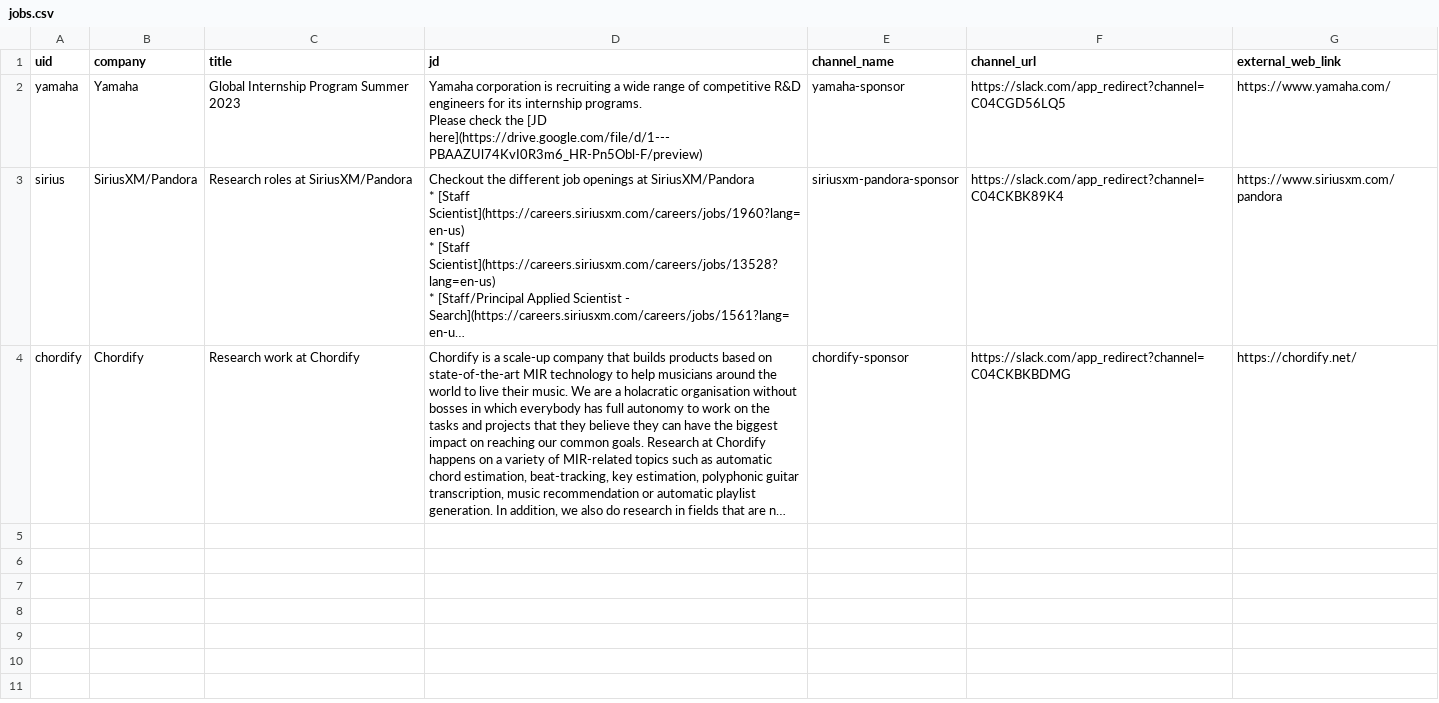
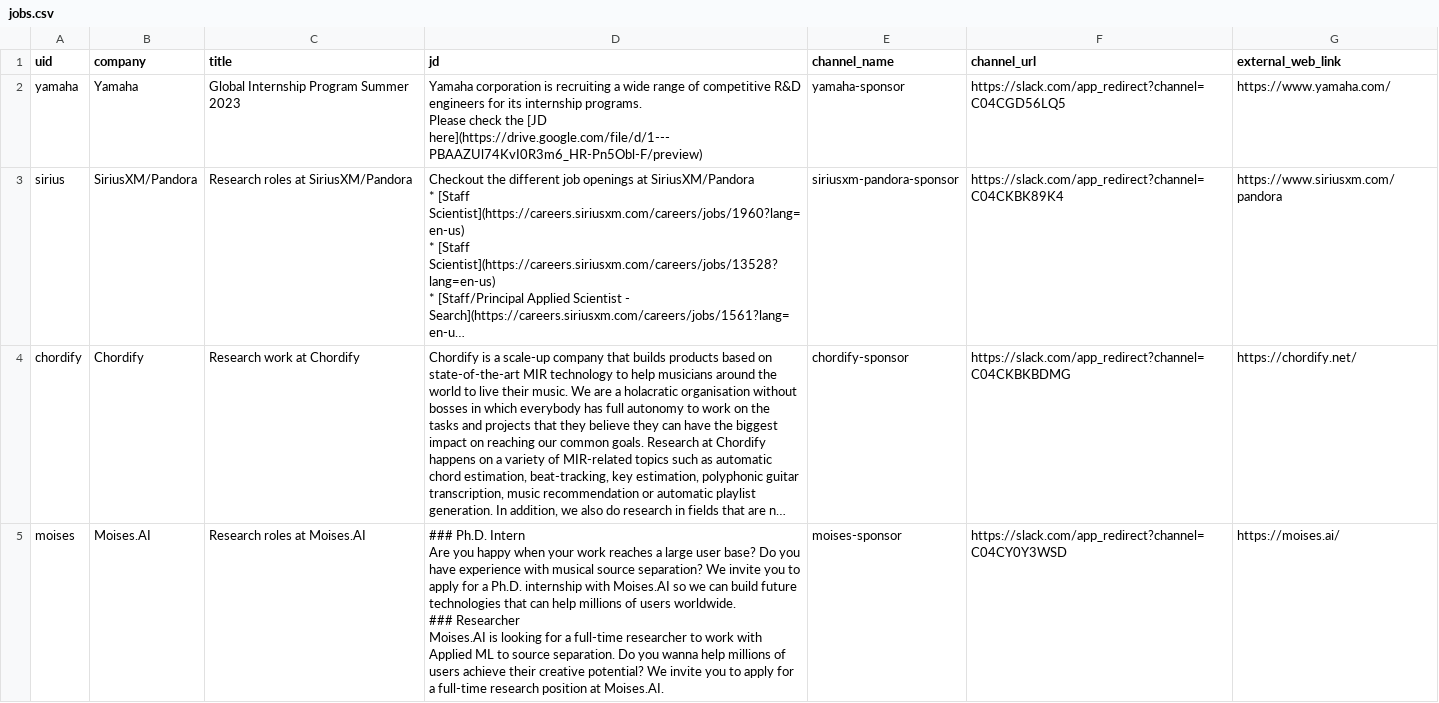
Before and after one commit to ismir2022program/ismir2022program.github.io, a CSV file: sitedata/jobs.csv, drawn as a sheet; long unchanged cells end in …; ↵ is a line break in a cell; the diff names each change by its address in the sheet, - before the commit and + after, or states it on an @@ line.

Commit message:
updated moises jobs.

```diff
--- a/sitedata/jobs.csv
+++ b/sitedata/jobs.csv
+row 5: moises | Moises.AI | Research roles at Moises.AI | ### Ph.D. Intern ↵ Are you happy when your work reaches a large user base? Do you have experience with musical source separation? We invite you to apply for a Ph.D. internship with Moises.AI so we can build future technologies that can help millions of users worldwide. ↵ ### Researcher ↵ Moises.AI is looking for a full-time researcher to work with Applied ML to source separation. Do you wanna help millions of users achieve their creative potential? We invite you to apply for a full-time research position at Moises.AI. | moises-sponsor | https://slack.com/app_redirect?channel=C04CY0Y3WSD | https://moises.ai/
```
Also changed, not shown: sitedata/papers.csv.
